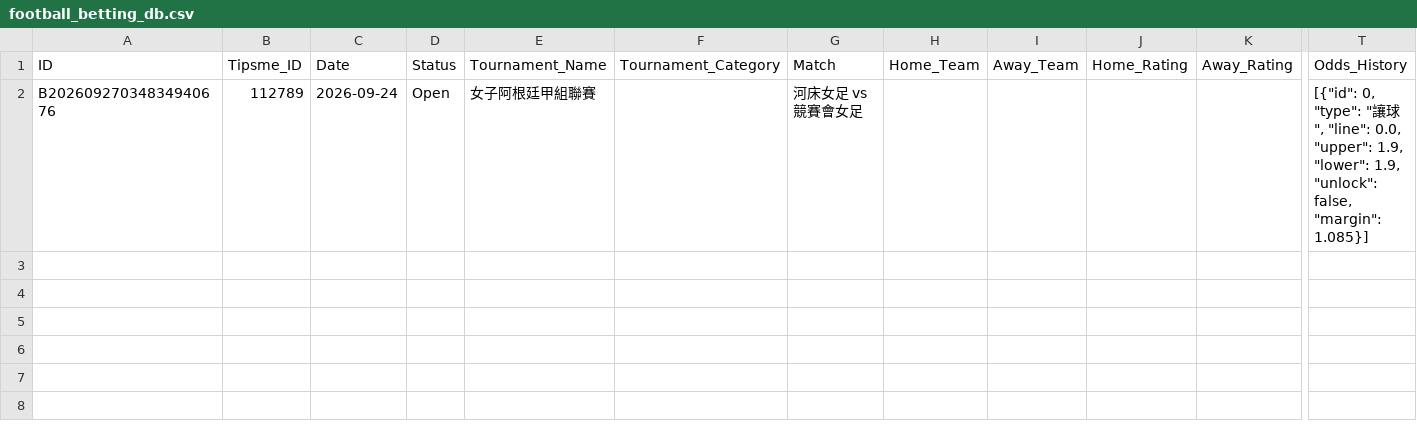
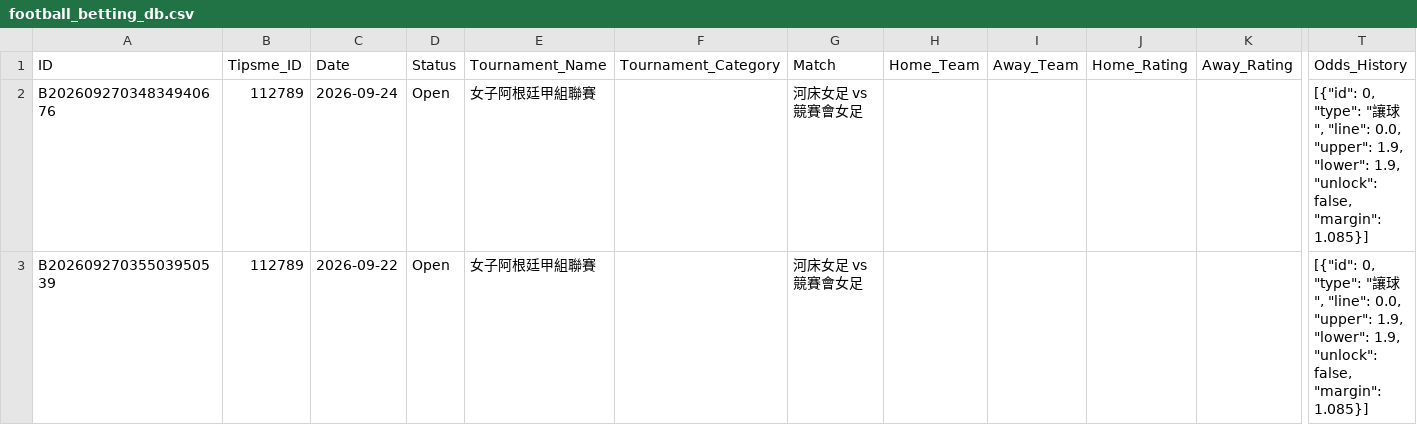
Before and after one commit to tipsme98/FB-app, a CSV file: football_betting_db.csv, drawn as a sheet; only a part is shown, gaps mark what is left out; rows hold the shown columns only; the diff names each change by its address in the sheet, - before the commit and + after, or states it on an @@ line.

Commit message:
Auto-update football_betting_db.csv via Streamlit App

```diff
--- a/football_betting_db.csv
+++ b/football_betting_db.csv
+row 3: B20260927035503950539 | 112789 | 2026-09-22 | Open | 女子阿根廷甲組聯賽 |  | 河床女足 vs 競賽會女足 |  |  |  |  | [{"id": 0, "type": "讓球", "line": 0.0, "upper": 1.9, "lower": 1.9, "unlock": false, "margin": 1.085}]
```
